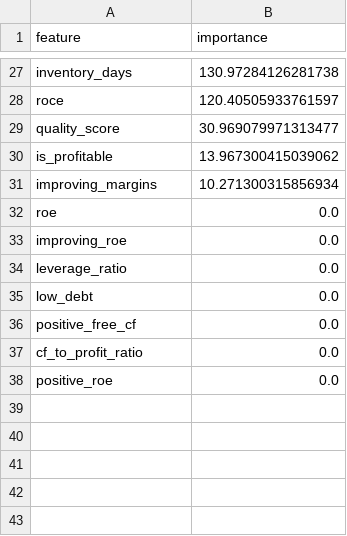
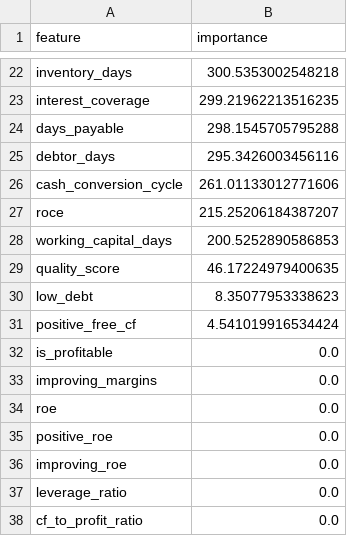
Before and after one commit to dones97/returnslightgbm, a CSV file: feature_importance_classification.csv, drawn as a sheet; only a part is shown, gaps mark what is left out; removed rows and columns are numbered as before the commit, all else as after; the diff covers the shown part only; the diff names each change by its address in the sheet, - before the commit and + after, or states it on an @@ line.

```diff
--- a/feature_importance_classification.csv
+++ b/feature_importance_classification.csv
-B22 (importance): 130.97284126281738
+B22 (importance): 300.5353002548218
+row 23: interest_coverage | 299.21962213516235
+row 24: days_payable | 298.1545705795288
+row 25: debtor_days | 295.3426003456116
+row 26: cash_conversion_cycle | 261.01133012771606
-B27 (importance): 120.40505933761597
+B27 (importance): 215.25206184387207
+row 28: working_capital_days | 200.5252890586853
-B29 (importance): 30.969079971313477
+B29 (importance): 46.17224979400635
+row 30: low_debt | 8.35077953338623
+row 31: positive_free_cf | 4.541019916534424
-B32 (importance): 13.967300415039062
+B32 (importance): 0.0
-B33 (importance): 10.271300315856934
+B33 (importance): 0.0
@@ row 38 moved to row 35: positive_roe @@
-row 35: low_debt | 0.0
-row 36: positive_free_cf | 0.0
```
Also changed, not shown: 9 added rows, 14 removed rows and 11 edited cells elsewhere in this file, 1 other file.
